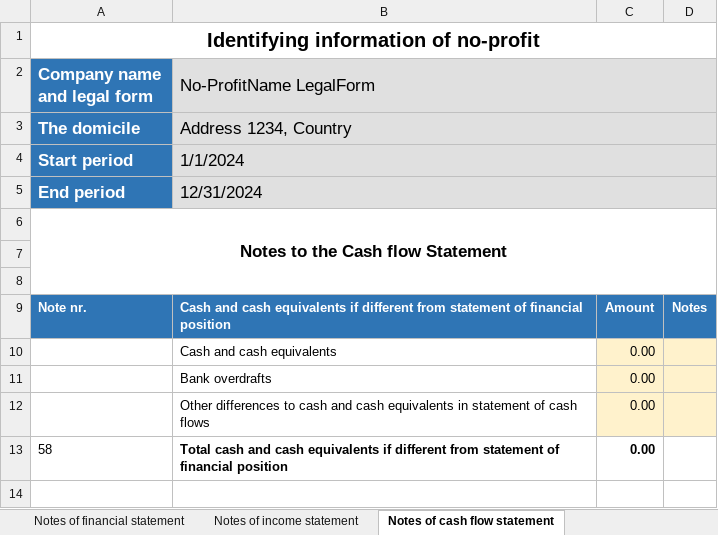
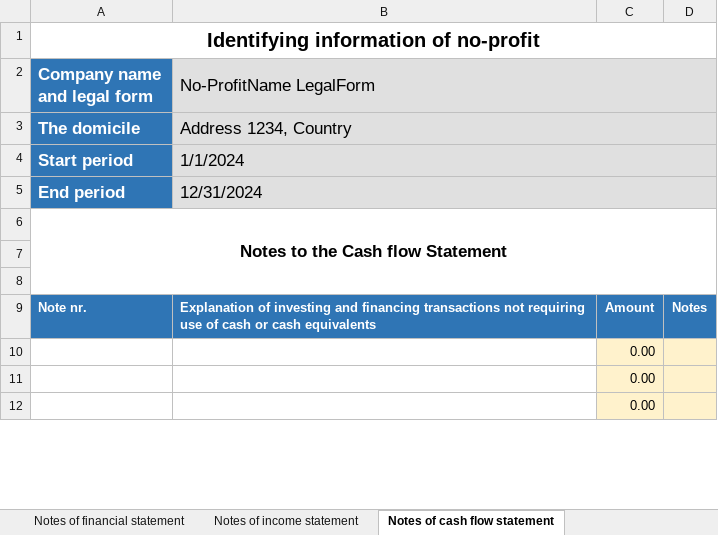
Before and after one commit to BananaAccounting/Universal, an Excel workbook: noprofit/en/11255/inpag-template.xlsx, sheet Notes of cash flow statement, drawn as a sheet; only a part is shown; the shorter side is filled out with more unchanged rows; values as stored, in another font and other column widths than the file's, no borders; removed rows and columns are numbered as before the commit, all else as after; the diff covers the shown part only; the diff names each change by its address in the sheet, - before the commit and + after, or states it on an @@ line.

```diff
--- a/noprofit/en/11255/inpag-template.xlsx (sheet Notes of cash flow statement)
+++ b/noprofit/en/11255/inpag-template.xlsx (sheet Notes of cash flow statement)
-B9 (No-ProfitName LegalForm): Cash and cash equivalents if different from statement of financial position
+B9 (No-ProfitName LegalForm): Explanation of investing and financing transactions not requiring use of cash or cash equivalents
-row 10:  | Cash and cash equivalents | 0.00
-row 11:  | Bank overdrafts | 0.00
-row 12:  | Other differences to cash and cash equivalents in statement of cash flows | 0.00
-row 13: 58 | Total cash and cash equivalents if different from statement of financial position | 0.00
-row 14: (empty)
```
Also changed, not shown: 1 added row, 2 removed rows and 5 edited cells elsewhere in this sheet, sheet Notes of income statement, sheet Income statement, sheet Cash flow statement - indirect, sheet Statement of financial position, sheet Statement of changes in equity, sheet Notes of financial statement, formulas that keep their value, 1 other file.
